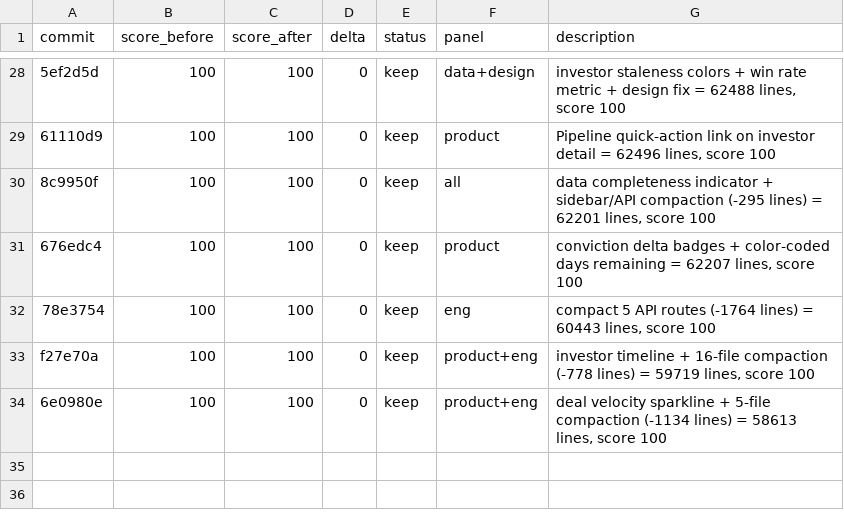
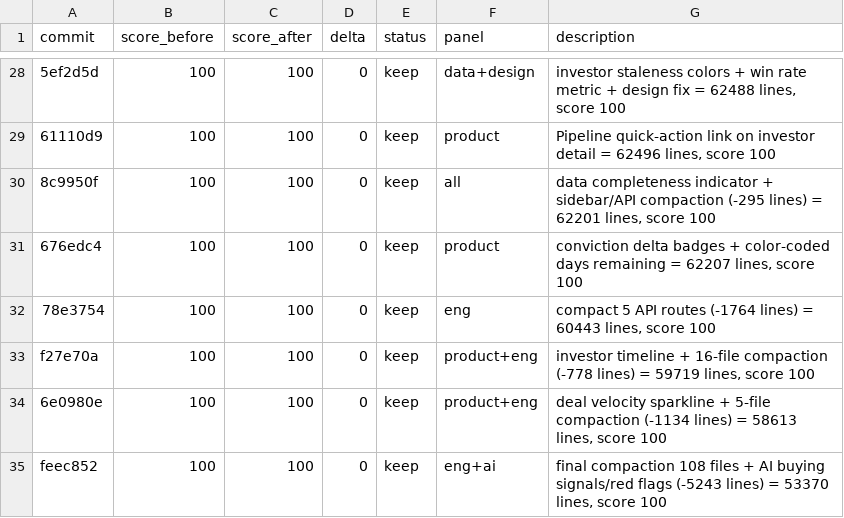
Before and after one commit to philippenyssen/raise-app, a TSV file: results.tsv, drawn as a sheet; only a part is shown, gaps mark what is left out; the diff names each change by its address in the sheet, - before the commit and + after, or states it on an @@ line.

```diff
--- a/results.tsv
+++ b/results.tsv
+row 35: feec852 | 100 | 100 | 0 | keep | eng+ai | final compaction 108 files + AI buying signals/red flags (-5243 lines) = 53370 lines, score 100
```
Also changed, not shown: 4 other files.
